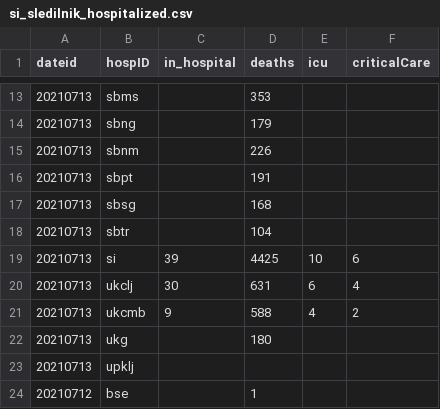
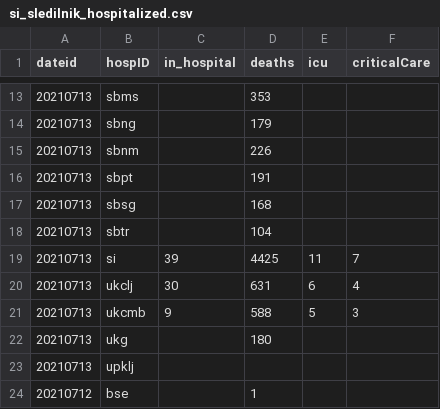
Before and after one commit to RegionMeter/RM_covid19, a CSV file: src/si_sledilnik_hospitalized.csv, drawn as a sheet; only a part is shown, gaps mark what is left out.

Commit message:
Auto-committed on 13/07/2021

```diff
--- a/src/si_sledilnik_hospitalized.csv
+++ b/src/si_sledilnik_hospitalized.csv
@@ -18,5 +18,5 @@ dateid,hospID,in_hospital,deaths,icu,criticalCare
 20210713,sbtr,,104,,
-20210713,si,39,4425,10,6
+20210713,si,39,4425,11,7
 20210713,ukclj,30,631,6,4
-20210713,ukcmb,9,588,4,2
+20210713,ukcmb,9,588,5,3
 20210713,ukg,,180,,
```
